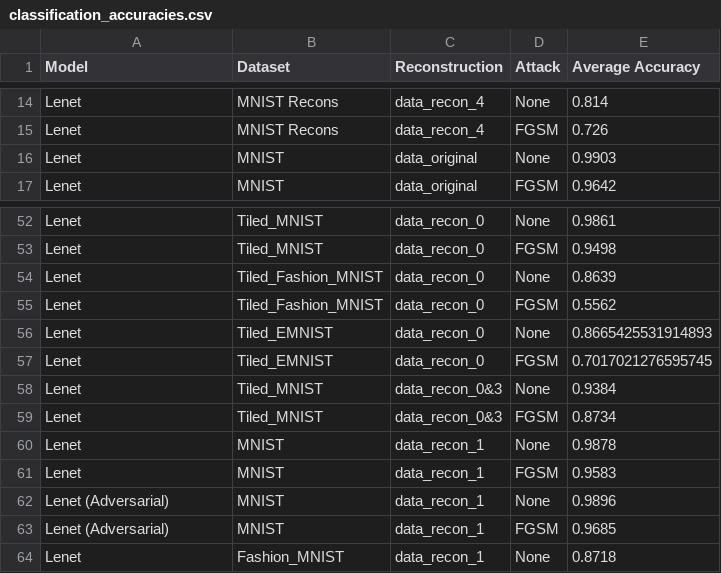
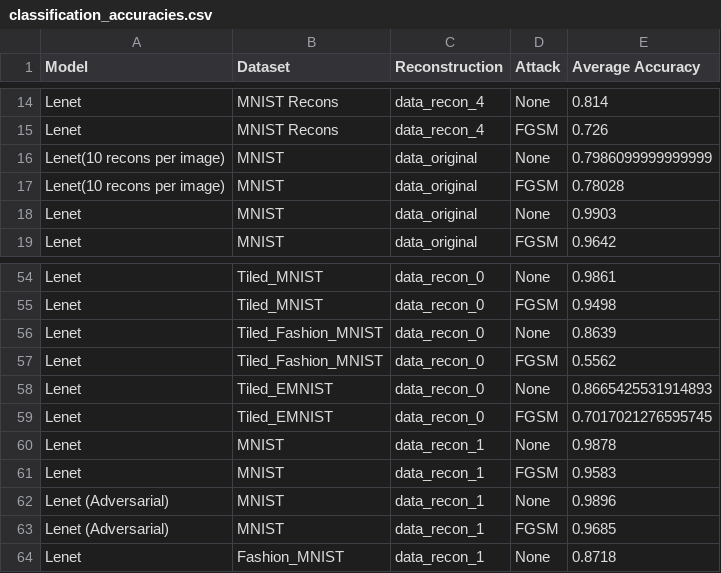
Before and after one commit to MathewTWilliams/hqa_research, a CSV file: classification_accuracies.csv, drawn as a sheet; only a part is shown, gaps mark what is left out; removed rows and columns are numbered as before the commit, all else as after; the diff names each change by its address in the sheet, - before the commit and + after, or states it on an @@ line.

Commit message:
Updating .csv files

```diff
--- a/classification_accuracies.csv
+++ b/classification_accuracies.csv
+row 16: Lenet(10 recons per image) | MNIST | data_original | None | 0.7986099999999999
+row 17: Lenet(10 recons per image) | MNIST | data_original | FGSM | 0.78028
-row 58: Lenet | Tiled_MNIST | data_recon_0&3 | None | 0.9384
-row 59: Lenet | Tiled_MNIST | data_recon_0&3 | FGSM | 0.8734
```
